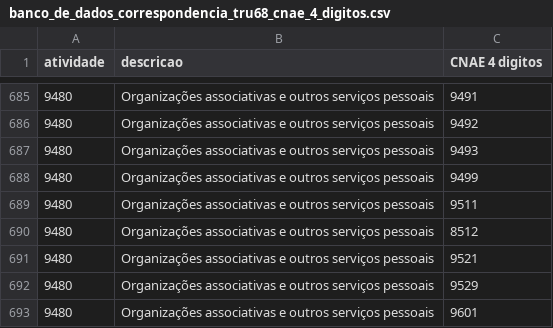
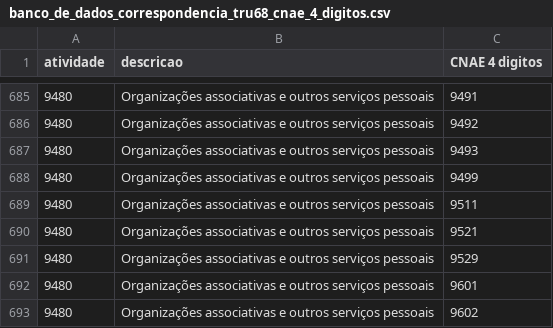
Before and after one commit to fms-1988/datas, a CSV file: banco_de_dados_correspondencia_tru68_cnae_4_digitos.csv, drawn as a sheet; only a part is shown, gaps mark what is left out; the shorter side is filled out with more unchanged rows; the diff names each change by its address in the sheet, - before the commit and + after, or states it on an @@ line.

Commit message:
Update banco_de_dados_correspondencia_tru68_cnae_4_digitos.csv
O CNAE '8512' refere-se à 'Educação infantil - pré-escola'. Portanto deveria estar dentro da atividade 'Educação' e não da atividade 'Organizações associativas e outros serviços pessoais'. O (anexo 1)  no livro liv101604 provavelmente está errado. Eu fiz a pergunta ao IBGE ()  https://biblioteca.ibge.gov.br/visualizacao/livros/liv101604.pdf

```diff
--- a/banco_de_dados_correspondencia_tru68_cnae_4_digitos.csv
+++ b/banco_de_dados_correspondencia_tru68_cnae_4_digitos.csv
-row 690: 9480 | Organizações associativas e outros serviços pessoais | 8512
```
